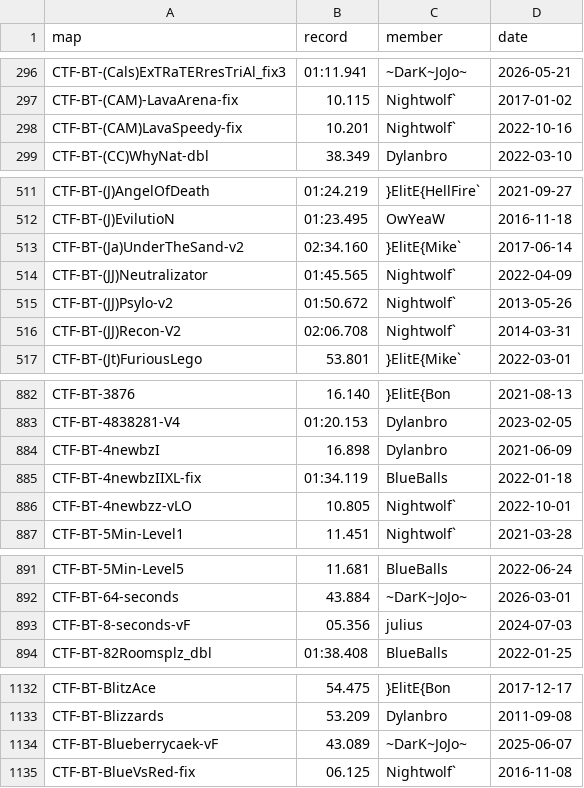
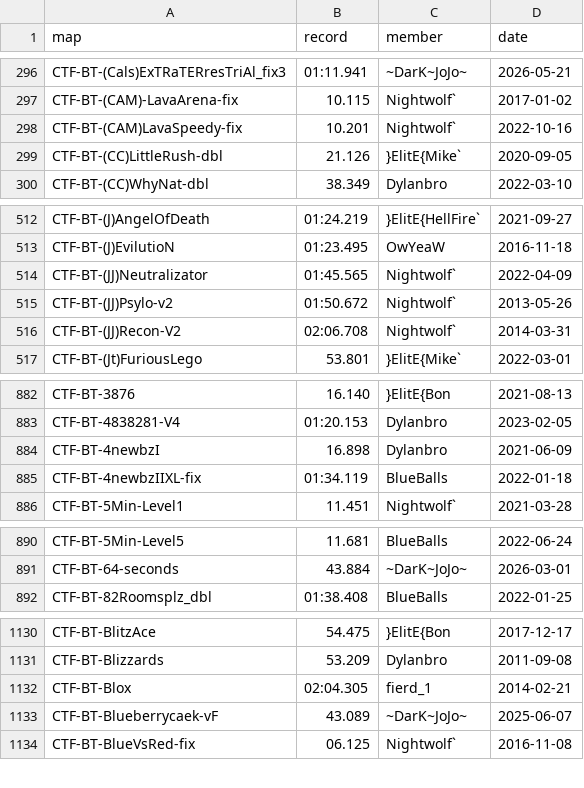
Before and after one commit to UT-BT/utbt_i4g_tracker_frontend, a CSV file: resources/data/no_utbt_i4g_records.csv, drawn as a sheet; only a part is shown, gaps mark what is left out; the diff covers the shown part only.

```diff
--- a/resources/data/no_utbt_i4g_records.csv
+++ b/resources/data/no_utbt_i4g_records.csv
@@ -298,2 +298,3 @@ CTF-BT-(CAM)-LavaArena-fix,10.115,Nightwolf`,2017-01-02
 CTF-BT-(CAM)LavaSpeedy-fix,10.201,Nightwolf`,2022-10-16
+CTF-BT-(CC)LittleRush-dbl,21.126,}ElitE{Mike`,2020-09-05
 CTF-BT-(CC)WhyNat-dbl,38.349,Dylanbro,2022-03-10
@@ -512,3 +513,2 @@ CTF-BT-(J)AngelOfDeath,01:24.219,}ElitE{HellFire`,2021-09-27
 CTF-BT-(J)EvilutioN,01:23.495,OwYeaW,2016-11-18
-CTF-BT-(Ja)UnderTheSand-v2,02:34.160,}ElitE{Mike`,2017-06-14
 CTF-BT-(JJ)Neutralizator,01:45.565,Nightwolf`,2022-04-09
@@ -885,3 +885,2 @@ CTF-BT-4newbzI,16.898,Dylanbro,2021-06-09
 CTF-BT-4newbzIIXL-fix,01:34.119,BlueBalls,2022-01-18
-CTF-BT-4newbzz-vLO,10.805,Nightwolf`,2022-10-01
 CTF-BT-5Min-Level1,11.451,Nightwolf`,2021-03-28
@@ -892,3 +891,2 @@ CTF-BT-5Min-Level5,11.681,BlueBalls,2022-06-24
 CTF-BT-64-seconds,43.884,~DarK~JoJo~,2026-03-01
-CTF-BT-8-seconds-vF,05.356,julius,2024-07-03
 CTF-BT-82Roomsplz_dbl,01:38.408,BlueBalls,2022-01-25
@@ -1133,2 +1131,3 @@ CTF-BT-BlitzAce,54.475,}ElitE{Bon,2017-12-17
 CTF-BT-Blizzards,53.209,Dylanbro,2011-09-08
+CTF-BT-Blox,02:04.305,fierd_1,2014-02-21
 CTF-BT-Blueberrycaek-vF,43.089,~DarK~JoJo~,2025-06-07
```
Also changed, not shown: 3 added rows and 1 removed row elsewhere in this file, resources/data/run_metadata.csv.
